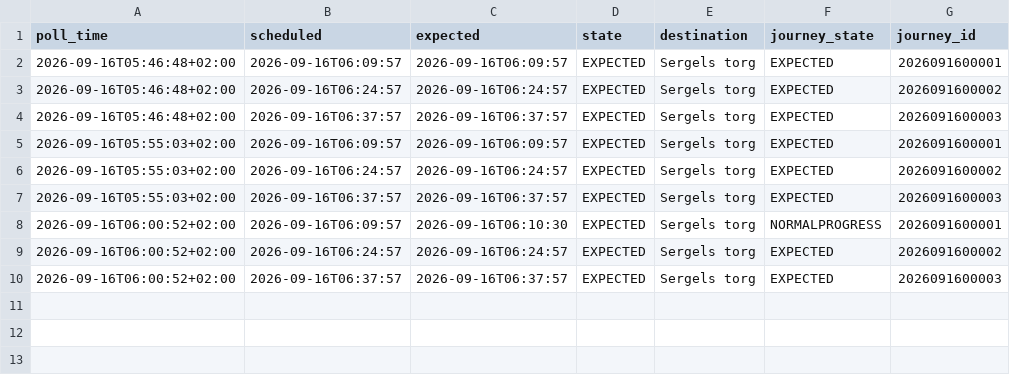
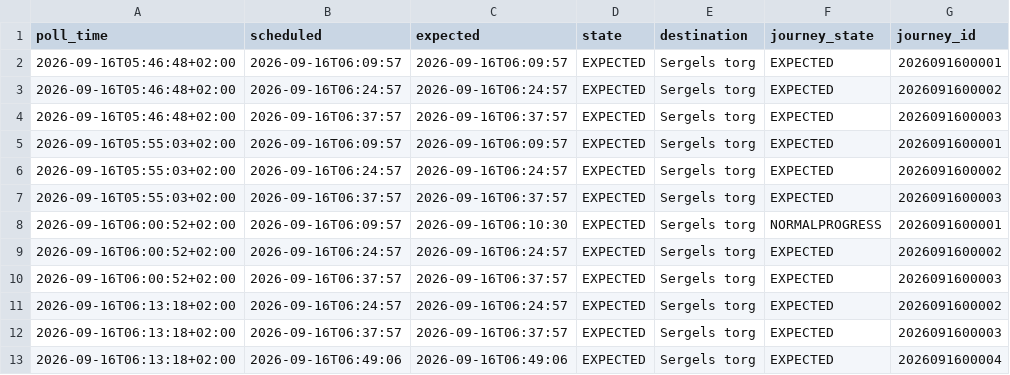
Before and after one commit to johanna86-sudo/sl-516-logg, a CSV file: data/morning/raw/2026-09-16.csv, drawn as a sheet.

```diff
--- a/data/morning/raw/2026-09-16.csv
+++ b/data/morning/raw/2026-09-16.csv
@@ -10 +10,4 @@ poll_time,scheduled,expected,state,destination,journey_state,journey_id
 2026-09-16T06:00:52+02:00,2026-09-16T06:37:57,2026-09-16T06:37:57,EXPECTED,Sergels torg,EXPECTED,2026091600003
+2026-09-16T06:13:18+02:00,2026-09-16T06:24:57,2026-09-16T06:24:57,EXPECTED,Sergels torg,EXPECTED,2026091600002
+2026-09-16T06:13:18+02:00,2026-09-16T06:37:57,2026-09-16T06:37:57,EXPECTED,Sergels torg,EXPECTED,2026091600003
+2026-09-16T06:13:18+02:00,2026-09-16T06:49:06,2026-09-16T06:49:06,EXPECTED,Sergels torg,EXPECTED,2026091600004
```
Also changed, not shown: data/morning/summary.csv.
